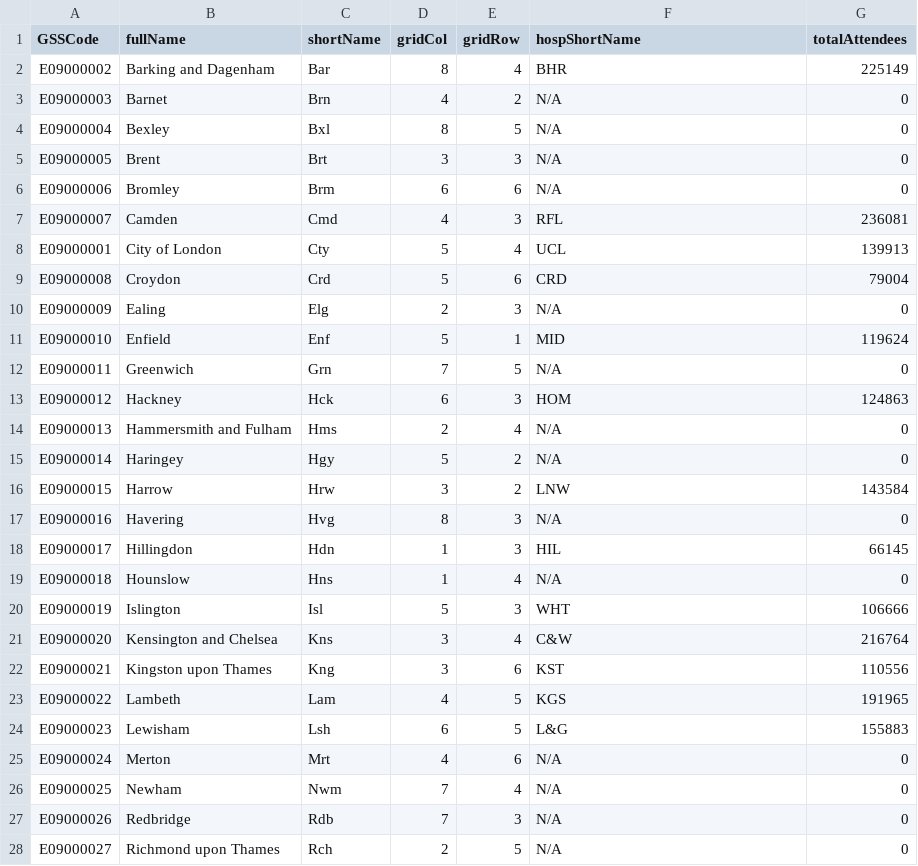
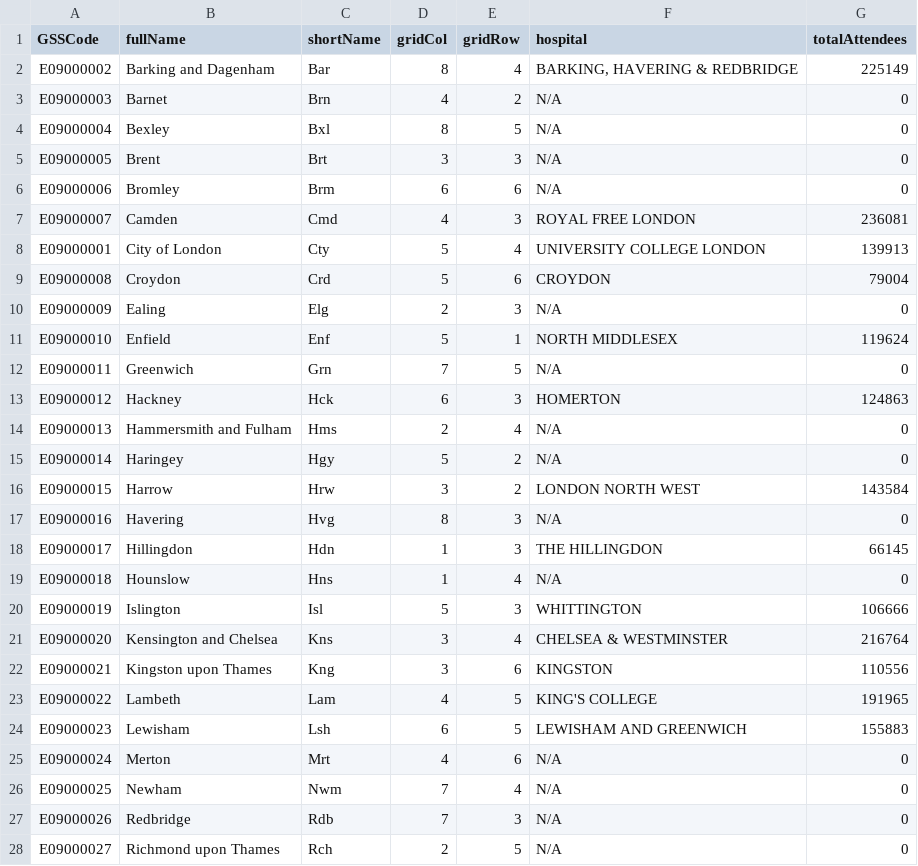
Before and after one commit to Lahini-S/datavis, a CSV file: boroughs.csv, drawn as a sheet; only a part is shown; the diff covers the shown part only.

Commit message:
Add files via upload

```diff
--- a/boroughs.csv
+++ b/boroughs.csv
@@ -1,3 +1,3 @@
-GSSCode,fullName,shortName,gridCol,gridRow,hospShortName,totalAttendees
-E09000002,Barking and Dagenham,Bar,8,4,BHR,225149
+GSSCode,fullName,shortName,gridCol,gridRow,hospital,totalAttendees
+E09000002,Barking and Dagenham,Bar,8,4,"BARKING, HAVERING & REDBRIDGE",225149
 E09000003,Barnet,Brn,4,2,N/A,0
@@ -6,20 +6,20 @@ E09000005,Brent,Brt,3,3,N/A,0
 E09000006,Bromley,Brm,6,6,N/A,0
-E09000007,Camden,Cmd,4,3,RFL,236081
-E09000001,City of London,Cty,5,4,UCL,139913
-E09000008,Croydon,Crd,5,6,CRD,79004
+E09000007,Camden,Cmd,4,3,ROYAL FREE LONDON ,236081
+E09000001,City of London,Cty,5,4,UNIVERSITY COLLEGE LONDON ,139913
+E09000008,Croydon,Crd,5,6,CROYDON,79004
 E09000009,Ealing,Elg,2,3,N/A,0
-E09000010,Enfield,Enf,5,1,MID,119624
+E09000010,Enfield,Enf,5,1,NORTH MIDDLESEX  ,119624
 E09000011,Greenwich,Grn,7,5,N/A,0
-E09000012,Hackney,Hck,6,3,HOM,124863
+E09000012,Hackney,Hck,6,3,HOMERTON ,124863
 E09000013,Hammersmith and Fulham,Hms,2,4,N/A,0
 E09000014,Haringey,Hgy,5,2,N/A,0
-E09000015,Harrow,Hrw,3,2,LNW,143584
+E09000015,Harrow,Hrw,3,2,LONDON NORTH WEST ,143584
 E09000016,Havering,Hvg,8,3,N/A,0
-E09000017,Hillingdon,Hdn,1,3,HIL,66145
+E09000017,Hillingdon,Hdn,1,3,THE HILLINGDON ,66145
 E09000018,Hounslow,Hns,1,4,N/A,0
-E09000019,Islington,Isl,5,3,WHT,106666
-E09000020,Kensington and Chelsea,Kns,3,4,C&W,216764
-E09000021,Kingston upon Thames,Kng,3,6,KST,110556
-E09000022,Lambeth,Lam,4,5,KGS,191965
-E09000023,Lewisham,Lsh,6,5,L&G,155883
+E09000019,Islington,Isl,5,3,WHITTINGTON ,106666
+E09000020,Kensington and Chelsea,Kns,3,4,CHELSEA & WESTMINSTER,216764
+E09000021,Kingston upon Thames,Kng,3,6,KINGSTON ,110556
+E09000022,Lambeth,Lam,4,5,KING'S COLLEGE,191965
+E09000023,Lewisham,Lsh,6,5,LEWISHAM AND GREENWICH ,155883
 E09000024,Merton,Mrt,4,6,N/A,0
```
Also changed, not shown: 5 edited cells elsewhere in this file.
